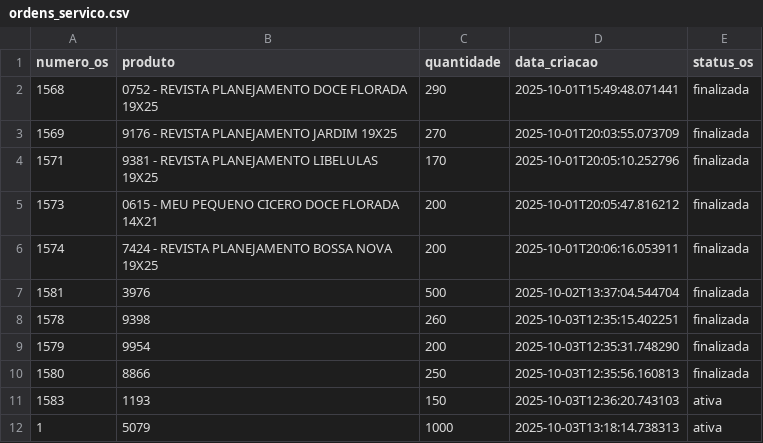
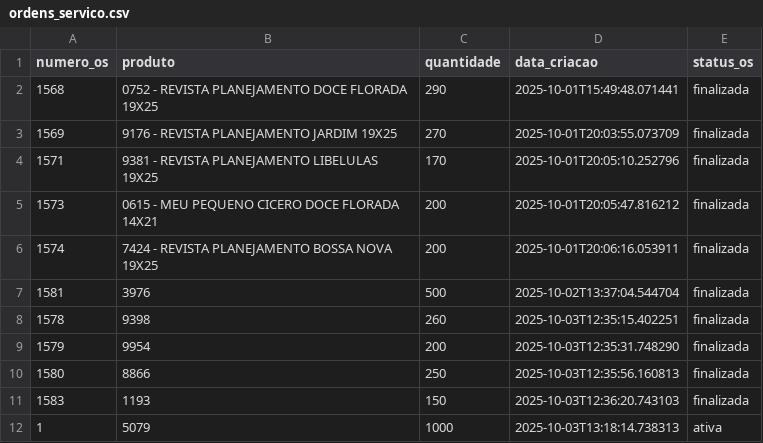
Before and after one commit to controleciceropapelaria-design/sistema-apontamento-tempos, a CSV file: ordens_servico.csv, drawn as a sheet.

Commit message:
OS atualizada - 08/10/2025 14:19

```diff
--- a/ordens_servico.csv
+++ b/ordens_servico.csv
@@ -10,3 +10,3 @@ numero_os,produto,quantidade,data_criacao,status_os
 1580,8866,250,2025-10-03T12:35:56.160813,finalizada
-1583,1193,150,2025-10-03T12:36:20.743103,ativa
+1583,1193,150,2025-10-03T12:36:20.743103,finalizada
 1,5079,1000,2025-10-03T13:18:14.738313,ativa
```
